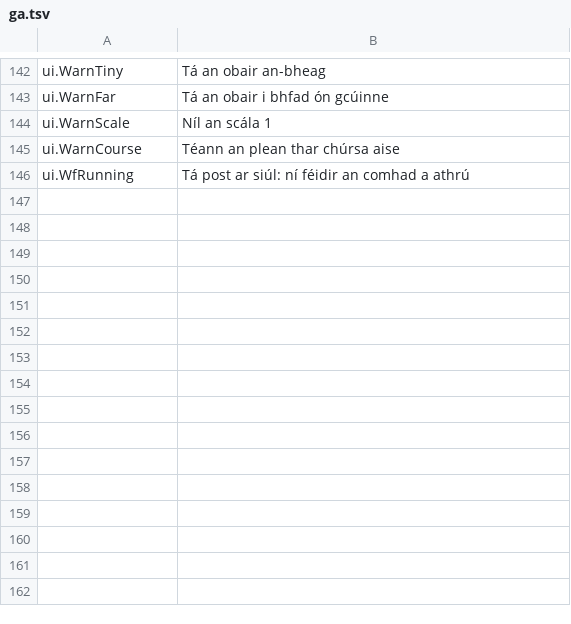
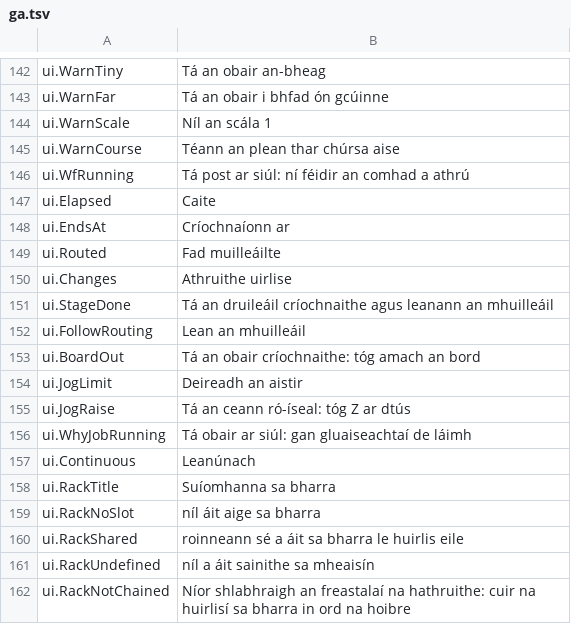
Before and after one commit to JuanenRac/EH3D-NODE-BUNGARD-HMI, a TSV file: locales/ga.tsv, drawn as a sheet; only a part is shown, gaps mark what is left out; the diff names each change by its address in the sheet, - before the commit and + after, or states it on an @@ line.

```diff
--- a/locales/ga.tsv
+++ b/locales/ga.tsv
+row 147: ui.Elapsed | Caite
+row 148: ui.EndsAt | Críochnaíonn ar
+row 149: ui.Routed | Fad muilleáilte
+row 150: ui.Changes | Athruithe uirlise
+row 151: ui.StageDone | Tá an druileáil críochnaithe agus leanann an mhuilleáil
+row 152: ui.FollowRouting | Lean an mhuilleáil
+row 153: ui.BoardOut | Tá an obair críochnaithe: tóg amach an bord
+row 154: ui.JogLimit | Deireadh an aistir
+row 155: ui.JogRaise | Tá an ceann ró-íseal: tóg Z ar dtús
+row 156: ui.WhyJobRunning | Tá obair ar siúl: gan gluaiseachtaí de láimh
+row 157: ui.Continuous | Leanúnach
+row 158: ui.RackTitle | Suíomhanna sa bharra
+row 159: ui.RackNoSlot | níl áit aige sa bharra
+row 160: ui.RackShared | roinneann sé a áit sa bharra le huirlis eile
+row 161: ui.RackUndefined | níl a áit sainithe sa mheaisín
+row 162: ui.RackNotChained | Níor shlabhraigh an freastalaí na hathruithe: cuir na huirlisí sa bharra in ord na hoibre
```
Also changed, not shown: locales/bg.tsv, locales/el.tsv, 49 other files.
